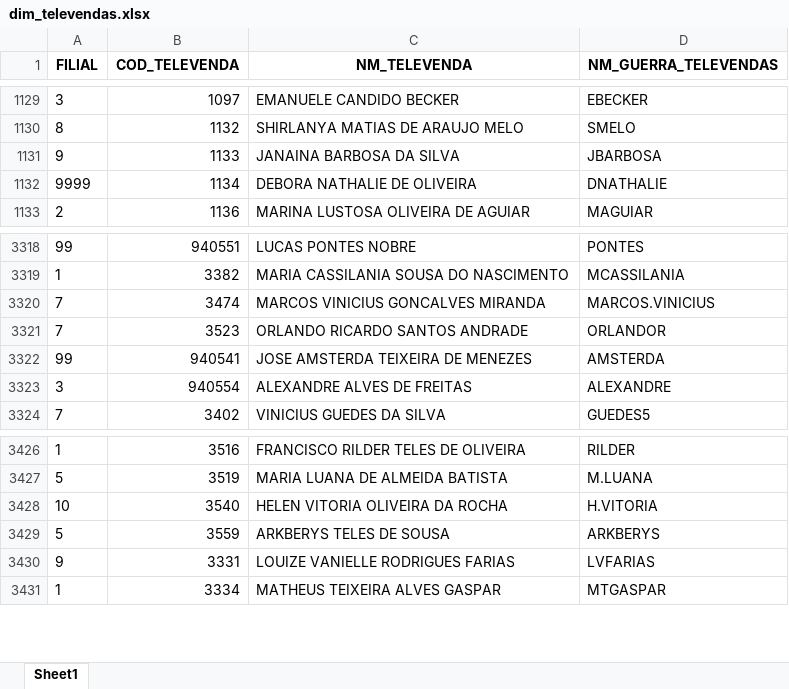
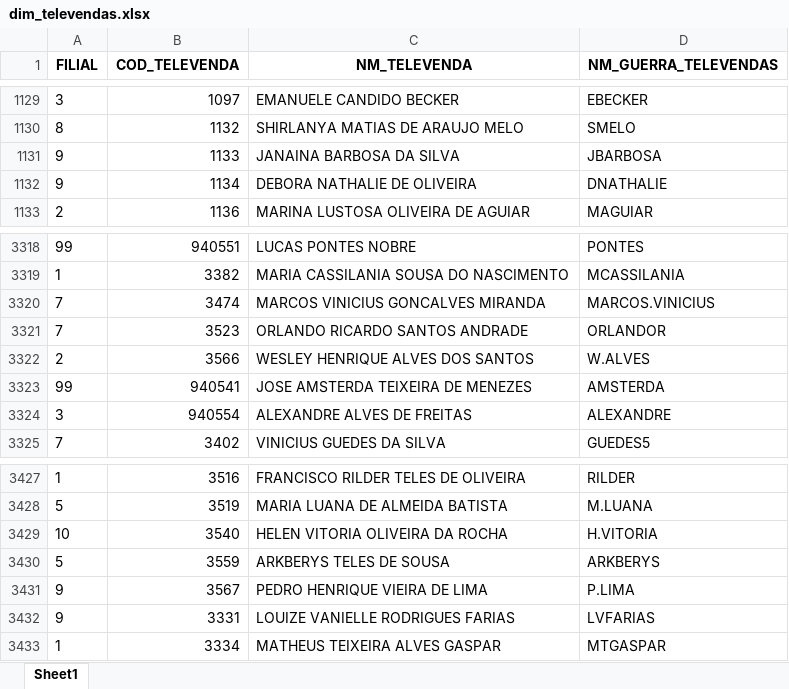
Before and after one commit to RoqueChristian/convencao, an Excel workbook: data/dim_televendas.xlsx, sheet Sheet1, drawn as a sheet; only a part is shown, gaps mark what is left out; values as stored, in another font and other column widths than the file's, no borders; the diff names each change by its address in the sheet, - before the commit and + after, or states it on an @@ line.

Commit message:
chore(data): batch update intraday televendas - 08:01:28

```diff
--- a/data/dim_televendas.xlsx (sheet Sheet1)
+++ b/data/dim_televendas.xlsx (sheet Sheet1)
-A1132 (FILIAL): 9999
+A1132 (FILIAL): 9
+row 3322: 2 | 3566 | WESLEY HENRIQUE ALVES DOS SANTOS | W.ALVES
+row 3431: 9 | 3567 | PEDRO HENRIQUE VIEIRA DE LIMA | P.LIMA
```
